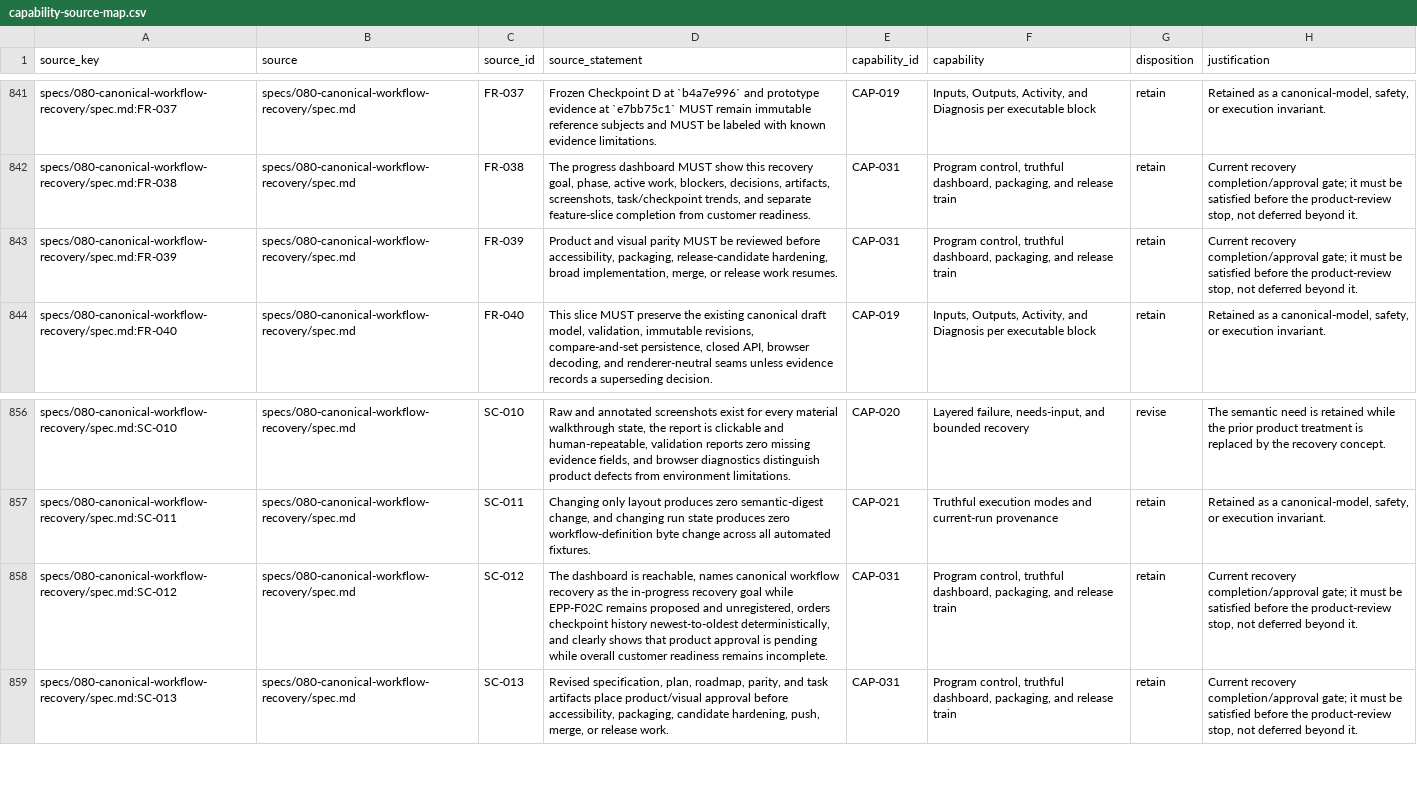
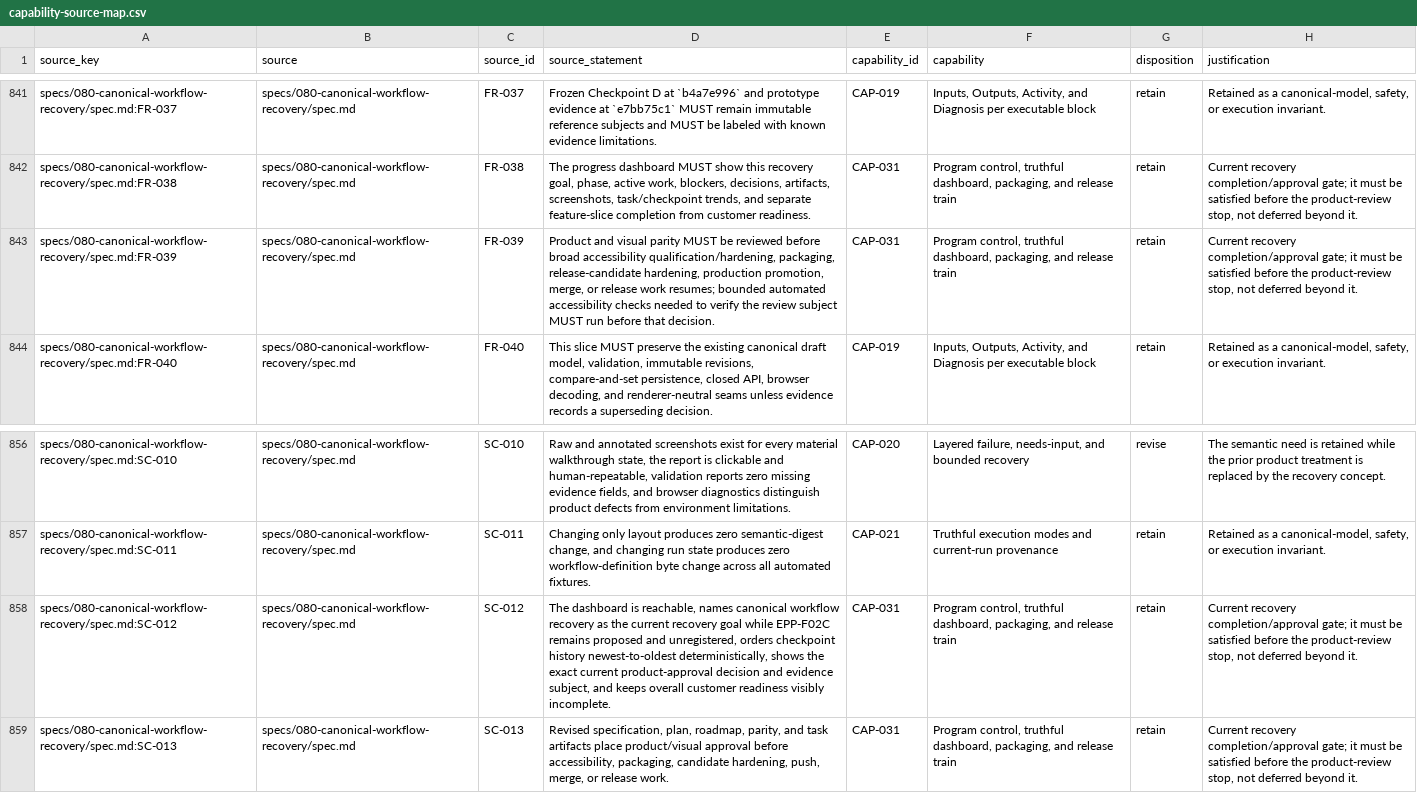
Before and after one commit to burhop/wright, a CSV file: specs/080-canonical-workflow-recovery/capability-source-map.csv, drawn as a sheet; only a part is shown, gaps mark what is left out; the diff names each change by its address in the sheet, - before the commit and + after, or states it on an @@ line.

Commit message:
Record approved recovery evidence checkpoint

```diff
--- a/specs/080-canonical-workflow-recovery/capability-source-map.csv
+++ b/specs/080-canonical-workflow-recovery/capability-source-map.csv
-D843 (source_statement): …reviewed before accessibility, packaging, release-candidate hardening, broad implementation, merge, or release work resumes.
+D843 (source_statement): …reviewed before broad accessibility qualification/hardening, packaging, release-candidate hardening, production promotion, merge, or release work resumes; bounded automated accessibility checks needed to verify the review subject MUST run before that decision.
-D858 (source_statement): …as the in-progress recovery goal while EPP-F02C remains proposed and unregistered, orders checkpoint history newest-to-oldest deterministically, and clearly shows that product approval is pending while overall customer readiness remains incomplete.
+D858 (source_statement): …as the current recovery goal while EPP-F02C remains proposed and unregistered, orders checkpoint history newest-to-oldest deterministically, shows the exact current product-approval decision and evidence subject, and keeps overall customer readiness visibly incomplete.
```
Also changed, not shown: 17 other files.
